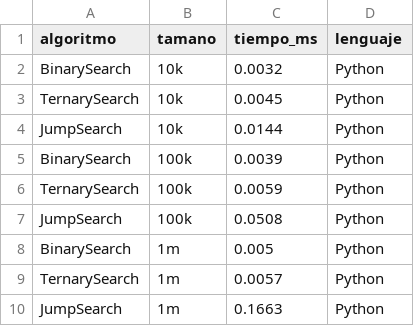
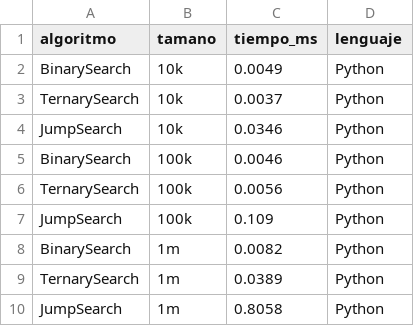
Before and after one commit to nosee8/TALLER-DE-ORDENAMIENTO-Y-B-SQUEDA, a CSV file: resultados/benchmark_busqueda_python.csv, drawn as a sheet.

```diff
--- a/resultados/benchmark_busqueda_python.csv
+++ b/resultados/benchmark_busqueda_python.csv
@@ -1,10 +1,10 @@
 algoritmo,tamano,tiempo_ms,lenguaje
-BinarySearch,10k,0.0032,Python
-TernarySearch,10k,0.0045,Python
-JumpSearch,10k,0.0144,Python
-BinarySearch,100k,0.0039,Python
-TernarySearch,100k,0.0059,Python
-JumpSearch,100k,0.0508,Python
-BinarySearch,1m,0.005,Python
-TernarySearch,1m,0.0057,Python
-JumpSearch,1m,0.1663,Python
+BinarySearch,10k,0.0049,Python
+TernarySearch,10k,0.0037,Python
+JumpSearch,10k,0.0346,Python
+BinarySearch,100k,0.0046,Python
+TernarySearch,100k,0.0056,Python
+JumpSearch,100k,0.109,Python
+BinarySearch,1m,0.0082,Python
+TernarySearch,1m,0.0389,Python
+JumpSearch,1m,0.8058,Python
```
Also changed, not shown: resultados/benchmark_busqueda_java.csv, resultados/benchmark_ordenamiento.csv, 6 other files.
